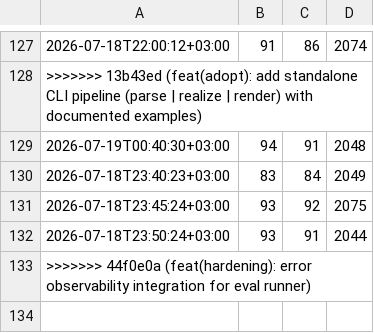
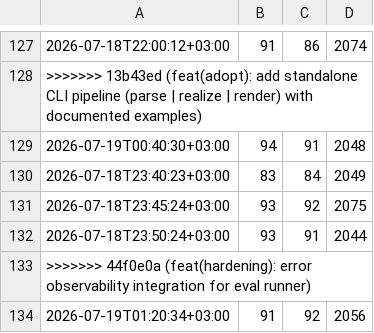
Before and after one commit to corpunum/OpenLunum, a CSV file: reports/pi-loop/temps.csv, drawn as a sheet; only a part is shown, gaps mark what is left out; the diff names each change by its address in the sheet, - before the commit and + after, or states it on an @@ line.

```diff
--- a/reports/pi-loop/temps.csv
+++ b/reports/pi-loop/temps.csv
+row 134: 2026-07-19T01:20:34+03:00 | 91 | 92 | 2056
```
Also changed, not shown: 3 other files.
